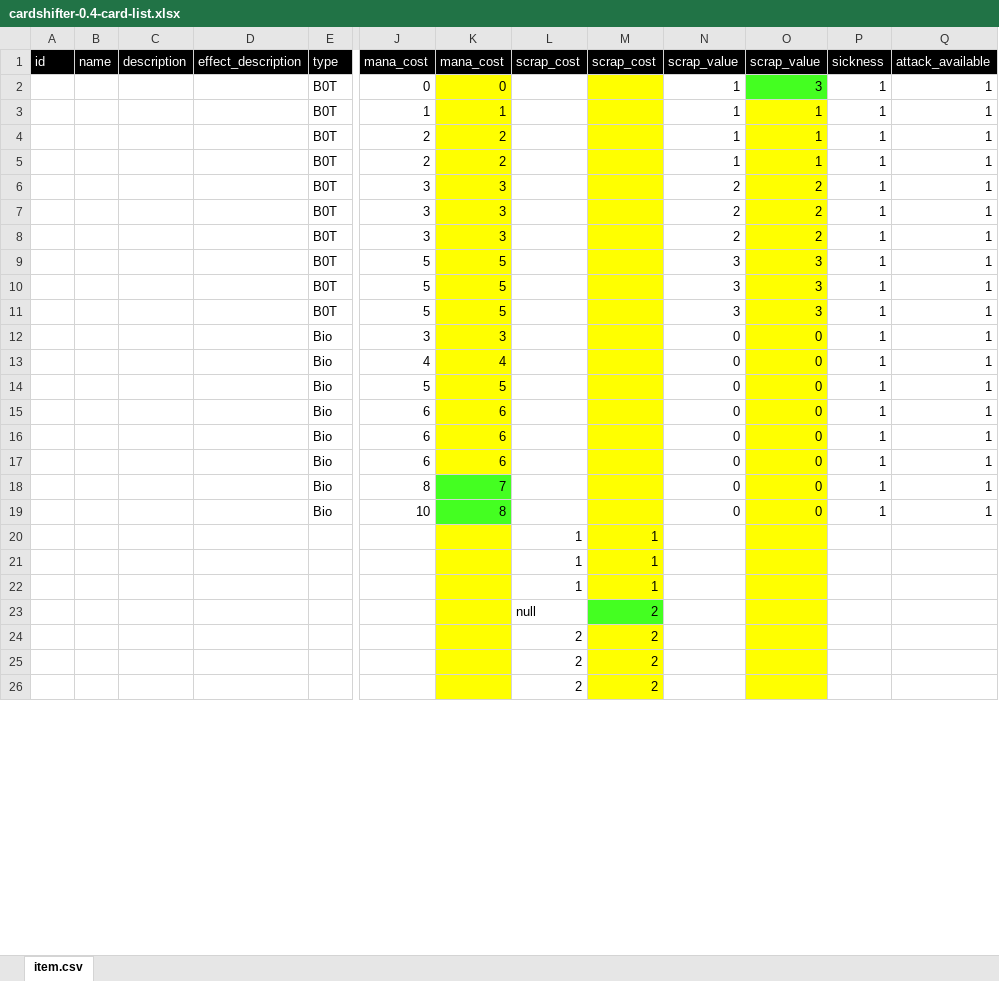
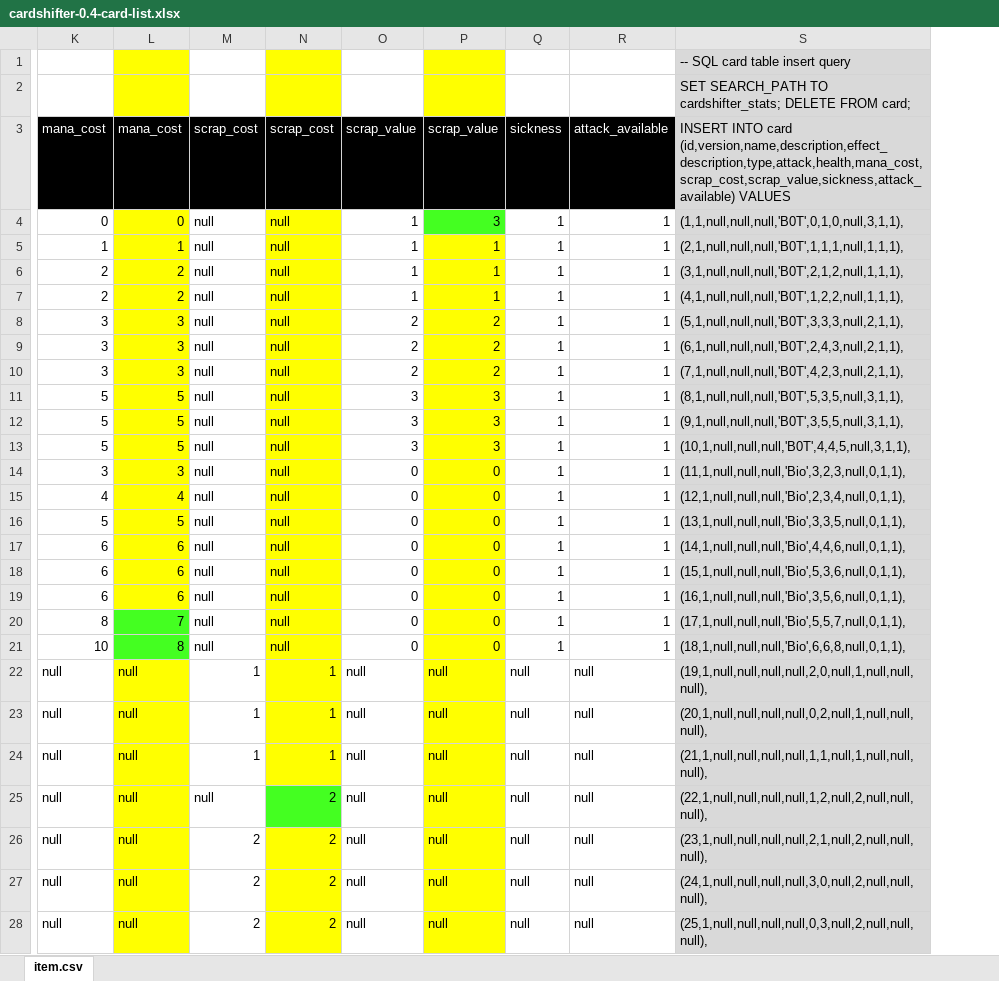
Before and after one commit to MGS1GreyFox/Cardshifter, an Excel workbook: cardshifter-database/cardshifter-0.4-card-list.xlsx, sheet item.csv, drawn as a sheet; only a part is shown, gaps mark what is left out; values as stored, in another font and other column widths than the file's, no borders; removed rows and columns are numbered as before the commit, all else as after; rows hold the shown columns only; the diff covers the shown part only; the diff names each change by its address in the sheet, - before the commit and + after, or states it on an @@ line.

Commit message:
Updated Excel file to generate SQL insert query, and saved resulting insert SQL file.

```diff
--- a/cardshifter-database/cardshifter-0.4-card-list.xlsx (sheet item.csv)
+++ b/cardshifter-database/cardshifter-0.4-card-list.xlsx (sheet item.csv)
-column A, row 1: id
-column B, row 1: name
-column C, row 1: description
-column D, row 1: effect_description
-column E, rows 1-19: type | B0T | B0T | B0T | B0T | B0T | B0T | B0T | B0T | B0T | B0T | Bio | Bio | Bio | Bio | Bio | Bio | Bio | Bio
+column S, rows 3-28: INSERT INTO card (id,version,name,description,effect_description,type,attack,health,mana_cost,scrap_cost,scrap_value,sickness,attack_available) VALUES | (1,1,null,null,null,'B0T',0,1,0,null,3,1,1), | (2,1,null,null,null,'B0T',1,1,1,null,1,1,1), | (3,1,null,null,null,'B0T',2,1,2,null,1,1,1), | (4,1,null,null,null,'B0T',1,2,2,null,1,1,1), | (5,1,null,null,null,'B0T',3,3,3,null,2,1,1), | (6,1,null,null,null,'B0T',2,4,3,null,2,1,1), | (7,1,null,null,null,'B0T',4,2,3,null,2,1,1), | (8,1,null,null,null,'B0T',5,3,5,null,3,1,1), | (9,1,null,null,null,'B0T',3,5,5,null,3,1,1), | (10,1,null,null,null,'B0T',4,4,5,null,3,1,1), | (11,1,null,null,null,'Bio',3,2,3,null,0,1,1), | (12,1,null,null,null,'Bio',2,3,4,null,0,1,1), | (13,1,null,null,null,'Bio',3,3,5,null,0,1,1), | (14,1,null,null,null,'Bio',4,4,6,null,0,1,1), | (15,1,null,null,null,'Bio',5,3,6,null,0,1,1), | (16,1,null,null,null,'Bio',3,5,6,null,0,1,1), | (17,1,null,null,null,'Bio',5,5,7,null,0,1,1), | (18,1,null,null,null,'Bio',6,6,8,null,0,1,1), | (19,1,null,null,null,null,2,0,null,1,null,null,null), | (20,1,null,null,null,null,0,2,null,1,null,null,null), | (21,1,null,null,null,null,1,1,null,1,null,null,null), | (22,1,null,null,null,null,1,2,null,2,null,null,null), | (23,1,null,null,null,null,2,1,null,2,null,null,null), | (24,1,null,null,null,null,3,0,null,2,null,null,null), | (25,1,null,null,null,null,0,3,null,2,null,null,null),
+row 1:  |  |  |  |  |  |  |  | -- SQL card table insert query
+row 2:  |  |  |  |  |  |  |  | SET SEARCH_PATH TO cardshifter_stats; DELETE FROM card;
-M4:M21: (empty)
+M4:M21: null
-N4:N21: (empty)
+N4:N21: null
-K22:K28: (empty)
+K22:K28: null
-L22:L28: (empty)
+L22:L28: null
-O22:O28: (empty)
+O22:O28: null
-P22:P28: (empty)
+P22:P28: null
-Q22:Q28: (empty)
+Q22:Q28: null
-R22:R28: (empty)
+R22:R28: null
```
Also changed, not shown: 6 added columns and 12 edited cells elsewhere in this sheet, 1 other file.
